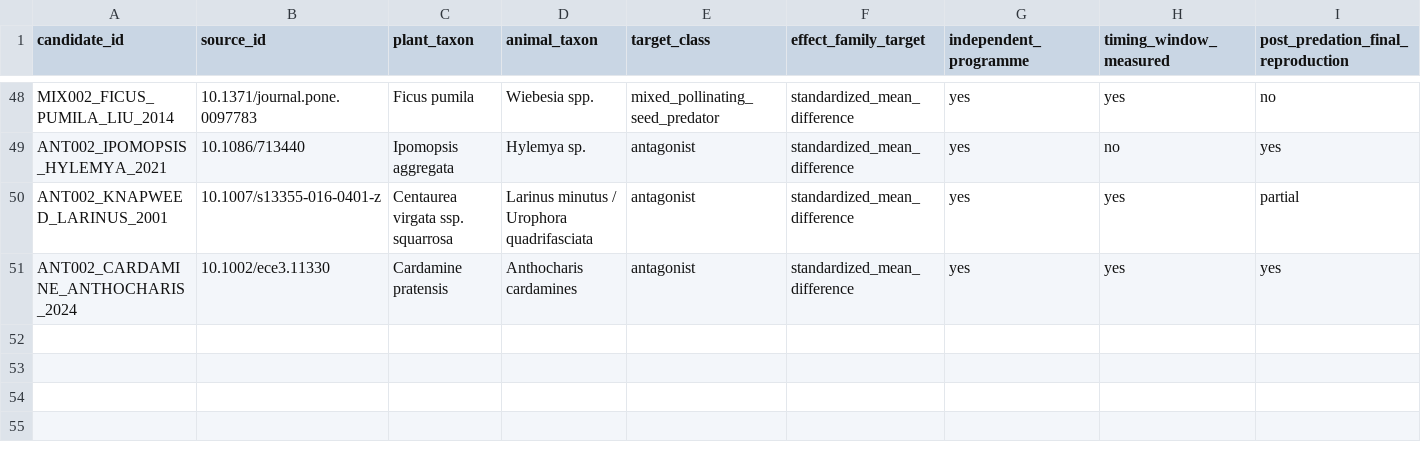
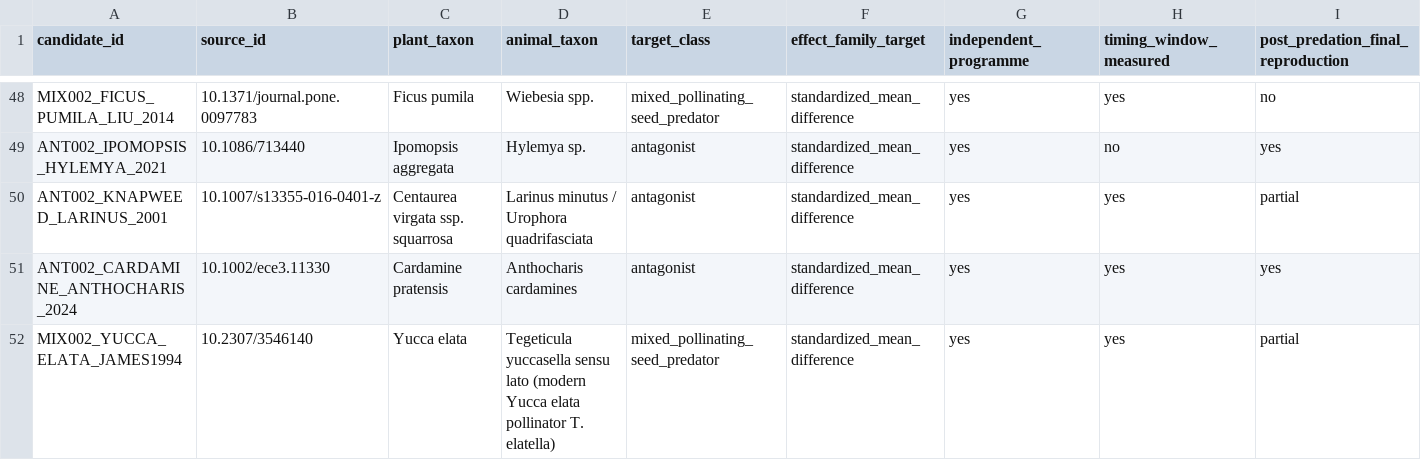
Before and after one commit to zuizui0223/iwe, a CSV file: data/registry/replication_candidates.csv, drawn as a sheet; only a part is shown, gaps mark what is left out; rows hold the shown columns only; the diff names each change by its address in the sheet, - before the commit and + after, or states it on an @@ line.

Commit message:
Register independent Yucca elata mixed host-retention timing as nonpromoting P2
* Freeze independently reported Yucca elata daily-moth and mature-fruit summary without fake H1 effect

* Disambiguate publication year from unidentified historical field season

* Audit independently monitored Yucca elata moth timing against unpredictable host fruit-retention windows

* Test James 1994 38-inflorescence source counts while rejecting flower-level pseudo-replication

* Register independent James 1994 Yucca mixed programme as P2 dual-outcome and linkage hold

* Add ranked fifth mixed route for Yucca elata full-text and paired seed-unit provenance

* Update generated IWE evidence audit counts for conservative fifth mixed retrieval route

* Contrast predictable Yucca resource filtering with James 1994 shifting fruit retention window

* Surface newly screened Yucca elata mixed P2 host-retention bottleneck without boosting SMD counts

* Record three distinct Jadeja Yucca biological stages without treating null tests as equivalent

* Correct Jadeja unpublished host-abortion provenance and separate site acceptance from egg intensity and larval fate

* Restrict Yucca host predictability comparison to experimental site choice, not unmeasured survival

* Regress the new Yucca P2 status and separate Jadeja behavior vs survival evidence

* Preserve 1994 moth name and separately record later Yucca elata pollinator revision without voucher assignment

* Avoid taxonomic false equivalence between 1994 Yucca elata moth and modern Yucca glauca T. yuccasella

* Add post-1999 Tegeticula species-complex provenance and prevent false shared pollinator identity

* Clarify historical Yucca elata Tegeticula species-complex naming

* Clarify historical Yucca elata Tegeticula species-complex naming

* Regress source-original versus revised moth species without unverified voucher equivalence

* Sort new P2 retrieval action counts in generated evidence audit as renderer requires

* Preserve cross-inflorescence late-flowering advantage separately from shifting within-inflorescence fruit windows

* Differentiate later-season inflorescence benefit from unpredictable within-inflorescence 5-night host window

* Ensure James 1994 between-inflorescence seasonal effect cannot be conflated with five-night within-inflorescence window

* Position first-night receptive flowers versus five-night fruit-retention filtering without splicing distinct Yucca field programmes

```diff
--- a/data/registry/replication_candidates.csv
+++ b/data/registry/replication_candidates.csv
+row 52: MIX002_YUCCA_ELATA_JAMES1994 | 10.2307/3546140 | Yucca elata | Tegeticula yuccasella sensu lato (modern Yucca elata pollinator T. elatella) | mixed_pollinating_seed_predator | standardized_mean_difference | yes | yes | partial
```
Also changed, not shown: 8 other files.
